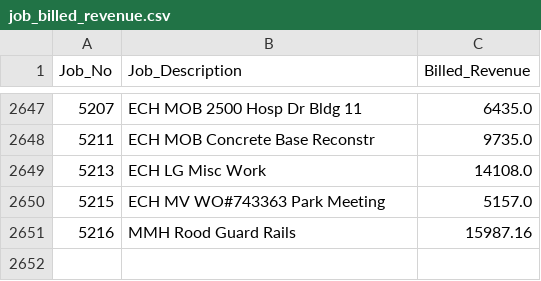
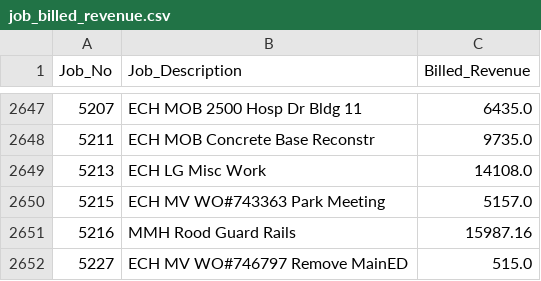
Before and after one commit to josh987123/ftg-foundation-data, a CSV file: data/job_billed_revenue.csv, drawn as a sheet; only a part is shown, gaps mark what is left out; the diff names each change by its address in the sheet, - before the commit and + after, or states it on an @@ line.

Commit message:
Automated FTG data refresh

```diff
--- a/data/job_billed_revenue.csv
+++ b/data/job_billed_revenue.csv
+row 2652: 5227 | ECH MV WO#746797 Remove MainED | 515.0
```
Also changed, not shown: data/gl_history_all.csv, data/job_budgets.csv, 9 other files.
